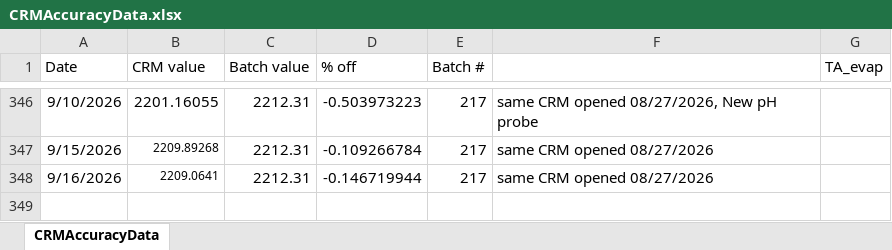
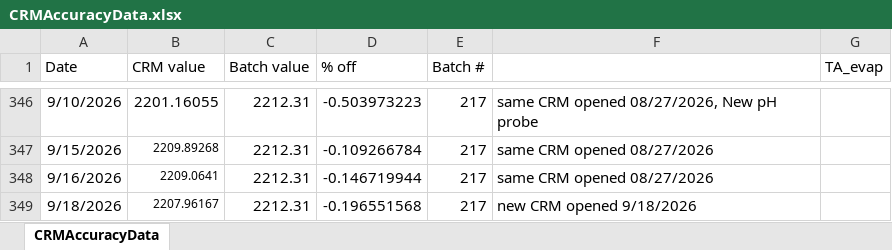
Before and after one commit to SilbigerLab/Titrator, an Excel workbook: Data/CRMAccuracyData.xlsx, sheet CRMAccuracyData, drawn as a sheet; only a part is shown, gaps mark what is left out; values as stored, in another font and other column widths than the file's, no borders; the diff names each change by its address in the sheet, - before the commit and + after, or states it on an @@ line.

```diff
--- a/Data/CRMAccuracyData.xlsx (sheet CRMAccuracyData)
+++ b/Data/CRMAccuracyData.xlsx (sheet CRMAccuracyData)
+row 349: 9/18/2026 | 2207.96167 | 2212.31 | -0.196551568 | 217 | new CRM opened 9/18/2026
```
Also changed, not shown: 10 other files.
